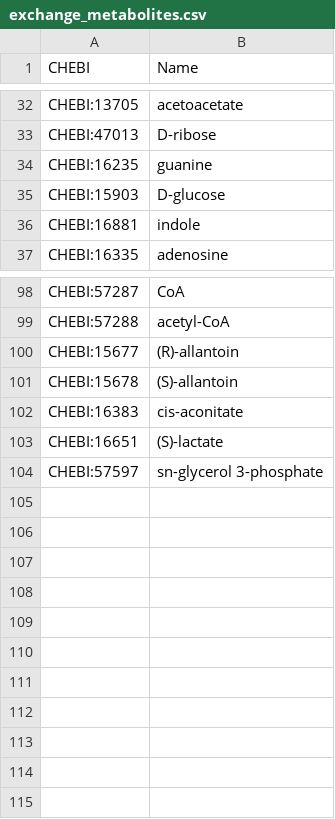
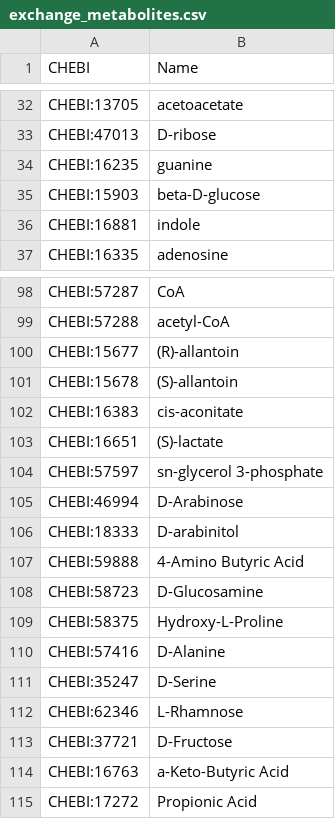
Before and after one commit to stelmo/VibrioNatriegens, a CSV file: data/model/exchange_metabolites.csv, drawn as a sheet; only a part is shown, gaps mark what is left out.

```diff
--- a/data/model/exchange_metabolites.csv
+++ b/data/model/exchange_metabolites.csv
@@ -34,3 +34,3 @@ CHEBI:47013,D-ribose
 CHEBI:16235,guanine
-CHEBI:15903,D-glucose
+CHEBI:15903,beta-D-glucose
 CHEBI:16881,indole
@@ -104 +104,12 @@ CHEBI:16651,(S)-lactate
 CHEBI:57597,sn-glycerol 3-phosphate
+CHEBI:46994,D-Arabinose
+CHEBI:18333,D-arabinitol
+CHEBI:59888,4-Amino Butyric Acid
+CHEBI:58723,D-Glucosamine
+CHEBI:58375,Hydroxy-L-Proline
+CHEBI:57416,D-Alanine
+CHEBI:35247,D-Serine
+CHEBI:62346,L-Rhamnose
+CHEBI:37721,D-Fructose
+CHEBI:16763,a-Keto-Butyric Acid
+CHEBI:17272,Propionic Acid
```
Also changed, not shown: 3 other files.
